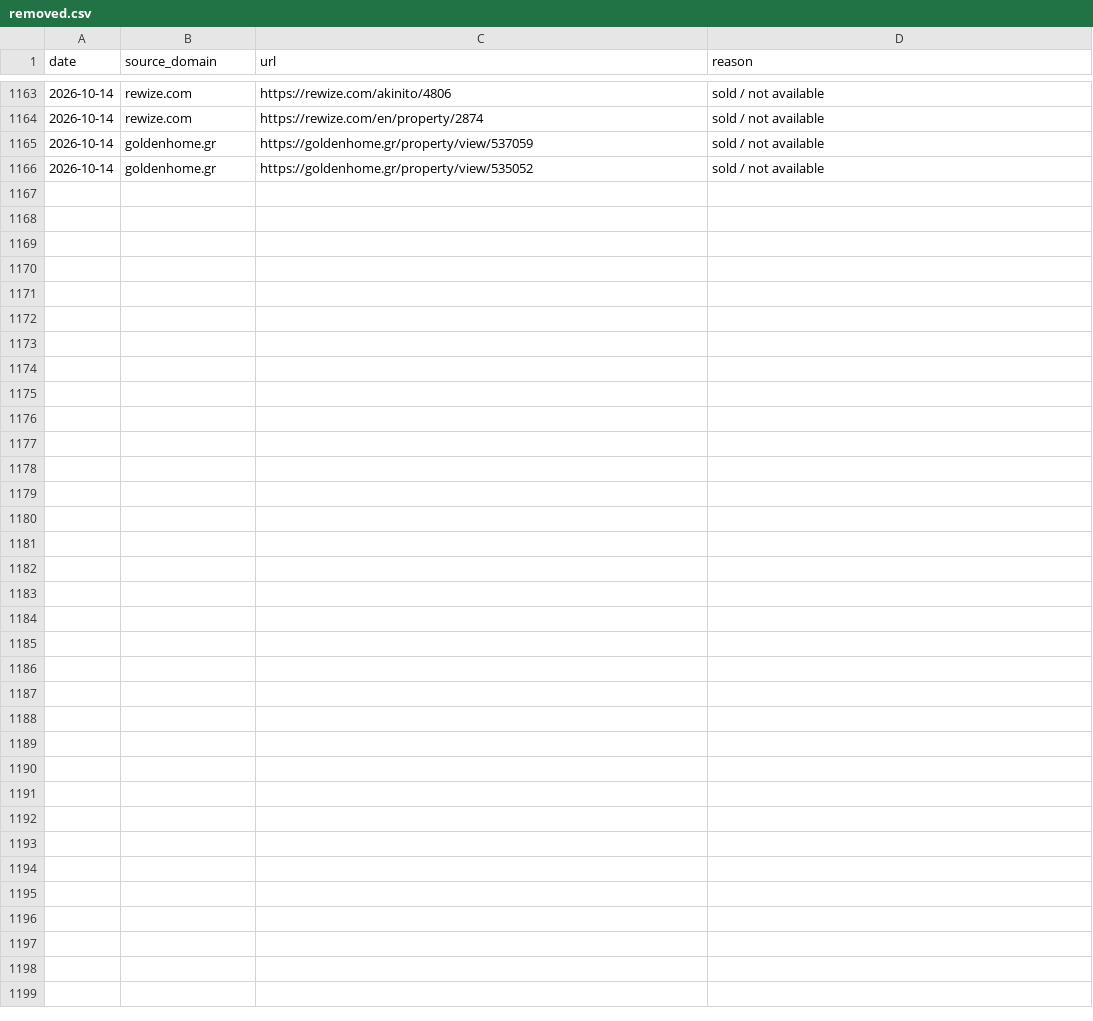
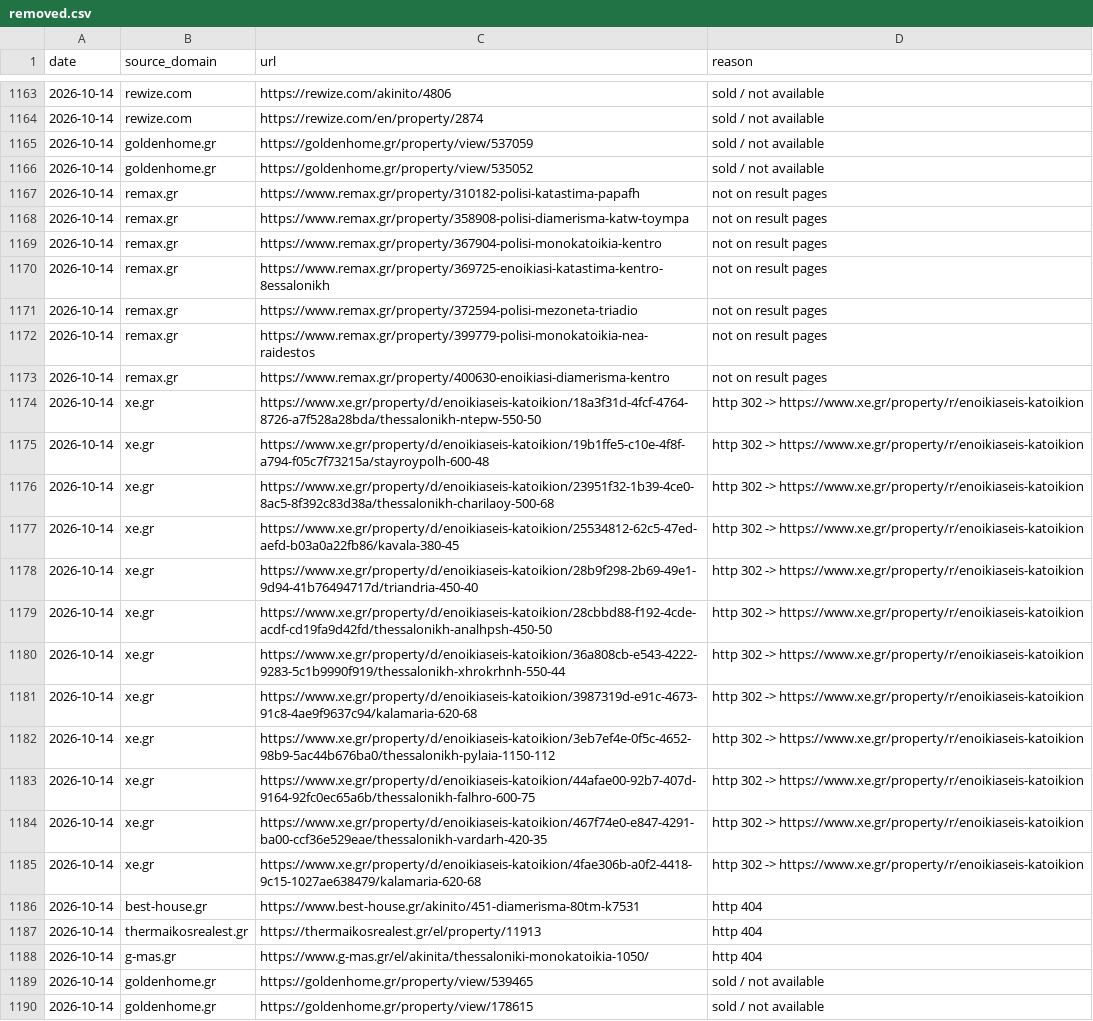
Before and after one commit to jenyshir-eng/Greece-real-estate, a CSV file: data/listings/removed.csv, drawn as a sheet; only a part is shown, gaps mark what is left out.

Commit message:
Update 2026-10-14 17:28 (Thessaloniki): 380 new listings

```diff
--- a/data/listings/removed.csv
+++ b/data/listings/removed.csv
@@ -1166 +1166,25 @@ date,source_domain,url,reason
 2026-10-14,goldenhome.gr,https://goldenhome.gr/property/view/535052,sold / not available
+2026-10-14,remax.gr,https://www.remax.gr/property/310182-polisi-katastima-papafh,not on result pages
+2026-10-14,remax.gr,https://www.remax.gr/property/358908-polisi-diamerisma-katw-toympa,not on result pages
+2026-10-14,remax.gr,https://www.remax.gr/property/367904-polisi-monokatoikia-kentro,not on result pages
+2026-10-14,remax.gr,https://www.remax.gr/property/369725-enoikiasi-katastima-kentro-8essalonikh,not on result pages
+2026-10-14,remax.gr,https://www.remax.gr/property/372594-polisi-mezoneta-triadio,not on result pages
+2026-10-14,remax.gr,https://www.remax.gr/property/399779-polisi-monokatoikia-nea-raidestos,not on result pages
+2026-10-14,remax.gr,https://www.remax.gr/property/400630-enoikiasi-diamerisma-kentro,not on result pages
+2026-10-14,xe.gr,https://www.xe.gr/property/d/enoikiaseis-katoikion/18a3f31d-4fcf-4764-8726-a7f528a28bda/thessalonikh-ntepw-550-50,http 302 -> https://www.xe.gr/property/r/enoikiaseis-katoikion
+2026-10-14,xe.gr,https://www.xe.gr/property/d/enoikiaseis-katoikion/19b1ffe5-c10e-4f8f-a794-f05c7f73215a/stayroypolh-600-48,http 302 -> https://www.xe.gr/property/r/enoikiaseis-katoikion
+2026-10-14,xe.gr,https://www.xe.gr/property/d/enoikiaseis-katoikion/23951f32-1b39-4ce0-8ac5-8f392c83d38a/thessalonikh-charilaoy-500-68,http 302 -> https://www.xe.gr/property/r/enoikiaseis-katoikion
+2026-10-14,xe.gr,https://www.xe.gr/property/d/enoikiaseis-katoikion/25534812-62c5-47ed-aefd-b03a0a22fb86/kavala-380-45,http 302 -> https://www.xe.gr/property/r/enoikiaseis-katoikion
+2026-10-14,xe.gr,https://www.xe.gr/property/d/enoikiaseis-katoikion/28b9f298-2b69-49e1-9d94-41b76494717d/triandria-450-40,http 302 -> https://www.xe.gr/property/r/enoikiaseis-katoikion
+2026-10-14,xe.gr,https://www.xe.gr/property/d/enoikiaseis-katoikion/28cbbd88-f192-4cde-acdf-cd19fa9d42fd/thessalonikh-analhpsh-450-50,http 302 -> https://www.xe.gr/property/r/enoikiaseis-katoikion
+2026-10-14,xe.gr,https://www.xe.gr/property/d/enoikiaseis-katoikion/36a808cb-e543-4222-9283-5c1b9990f919/thessalonikh-xhrokrhnh-550-44,http 302 -> https://www.xe.gr/property/r/enoikiaseis-katoikion
+2026-10-14,xe.gr,https://www.xe.gr/property/d/enoikiaseis-katoikion/3987319d-e91c-4673-91c8-4ae9f9637c94/kalamaria-620-68,http 302 -> https://www.xe.gr/property/r/enoikiaseis-katoikion
+2026-10-14,xe.gr,https://www.xe.gr/property/d/enoikiaseis-katoikion/3eb7ef4e-0f5c-4652-98b9-5ac44b676ba0/thessalonikh-pylaia-1150-112,http 302 -> https://www.xe.gr/property/r/enoikiaseis-katoikion
+2026-10-14,xe.gr,https://www.xe.gr/property/d/enoikiaseis-katoikion/44afae00-92b7-407d-9164-92fc0ec65a6b/thessalonikh-falhro-600-75,http 302 -> https://www.xe.gr/property/r/enoikiaseis-katoikion
+2026-10-14,xe.gr,https://www.xe.gr/property/d/enoikiaseis-katoikion/467f74e0-e847-4291-ba00-ccf36e529eae/thessalonikh-vardarh-420-35,http 302 -> https://www.xe.gr/property/r/enoikiaseis-katoikion
+2026-10-14,xe.gr,https://www.xe.gr/property/d/enoikiaseis-katoikion/4fae306b-a0f2-4418-9c15-1027ae638479/kalamaria-620-68,http 302 -> https://www.xe.gr/property/r/enoikiaseis-katoikion
+2026-10-14,best-house.gr,https://www.best-house.gr/akinito/451-diamerisma-80tm-k7531,http 404
+2026-10-14,thermaikosrealest.gr,https://thermaikosrealest.gr/el/property/11913,http 404
+2026-10-14,g-mas.gr,https://www.g-mas.gr/el/akinita/thessaloniki-monokatoikia-1050/,http 404
+2026-10-14,goldenhome.gr,https://goldenhome.gr/property/view/539465,sold / not available
+2026-10-14,goldenhome.gr,https://goldenhome.gr/property/view/178615,sold / not available
```
Also changed, not shown: data/listings/collect_report.csv, data/listings/district_hints.csv, 14 other files.
